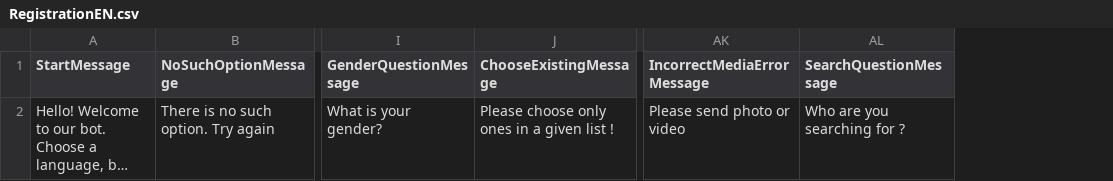
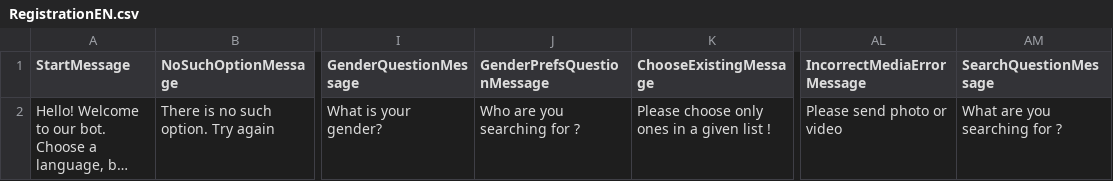
Before and after one commit to HighSparrowD/BlackLion, a CSV file: FrontEnd/Core/Resources/RegistrationEN.csv, drawn as a sheet; only a part is shown, gaps mark what is left out; long unchanged cells end in …; addresses are those after the commit; the diff names each change by its address in the sheet, - before the commit and + after, or states it on an @@ line.

```diff
--- a/FrontEnd/Core/Resources/RegistrationEN.csv
+++ b/FrontEnd/Core/Resources/RegistrationEN.csv
+column J (GenderPrefsQuestionMessage), row 2: Who are you searching for ?
-AM2 (SearchQuestionMessage): Who are you searching for ?
+AM2 (SearchQuestionMessage): What are you searching for ?
```
Also changed, not shown: FrontEnd/Core/Resources/RegistrationUK.csv, Instruments/Resources/Inputs/Registration.csv, 3 other files.
